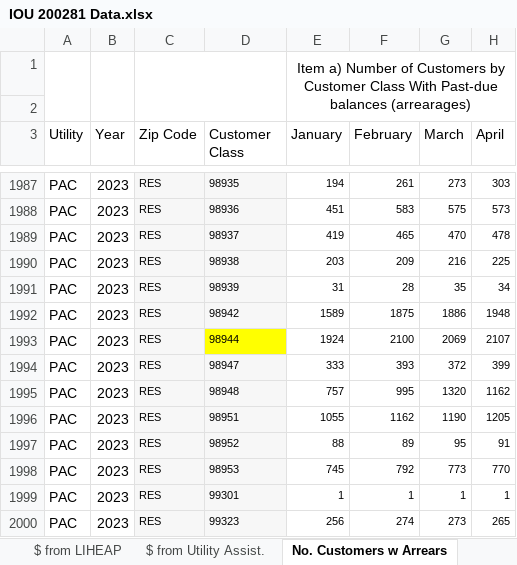
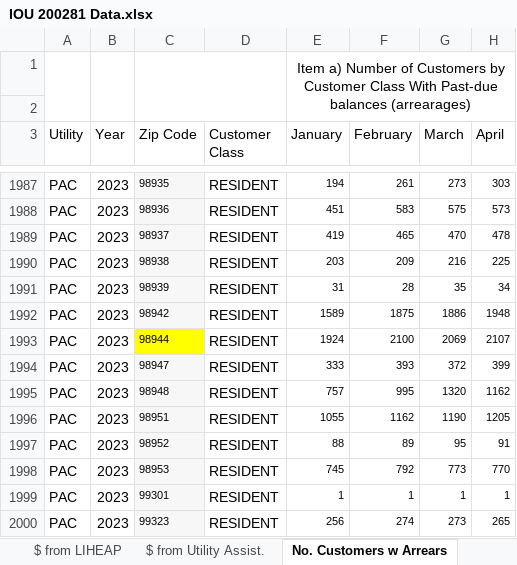
Before and after one commit to pmason314/nwec, an Excel workbook: data/utility_reporting/raw/IOU 200281 Data.xlsx, sheet No. Customers w Arrears, drawn as a sheet; only a part is shown, gaps mark what is left out; values as stored, in another font and other column widths than the file's, no borders; conditional formats not drawn; the diff covers the shown part only; the diff names each change by its address in the sheet, - before the commit and + after, or states it on an @@ line.

```diff
--- a/data/utility_reporting/raw/IOU 200281 Data.xlsx (sheet No. Customers w Arrears)
+++ b/data/utility_reporting/raw/IOU 200281 Data.xlsx (sheet No. Customers w Arrears)
-C1987 (Zip Code): RES
+C1987 (Zip Code): 98935
@@ D1987:D2000 text size: larger @@
-D1987:D1992 fill: #F7F7F7
+D1987:D1992 fill: none
-D1987 (Customer Class): 98935
+D1987 (Customer Class): RESIDENT
-C1988 (Zip Code): RES
+C1988 (Zip Code): 98936
-D1988 (Customer Class): 98936
+D1988 (Customer Class): RESIDENT
-C1989 (Zip Code): RES
+C1989 (Zip Code): 98937
-D1989 (Customer Class): 98937
+D1989 (Customer Class): RESIDENT
-C1990 (Zip Code): RES
+C1990 (Zip Code): 98938
-D1990 (Customer Class): 98938
+D1990 (Customer Class): RESIDENT
-C1991 (Zip Code): RES
+C1991 (Zip Code): 98939
-D1991 (Customer Class): 98939
+D1991 (Customer Class): RESIDENT
-C1992 (Zip Code): RES
+C1992 (Zip Code): 98942
-D1992 (Customer Class): 98942
+D1992 (Customer Class): RESIDENT
-C1993 (Zip Code): RES
+C1993 (Zip Code): 98944
-C1993 fill: #F7F7F7
+C1993 fill: #FFFF00
-D1993 (Customer Class): 98944
+D1993 (Customer Class): RESIDENT
-D1993 fill: #FFFF00
+D1993 fill: none
-C1994 (Zip Code): RES
+C1994 (Zip Code): 98947
-D1994 (Customer Class): 98947
+D1994 (Customer Class): RESIDENT
-D1994:D2000 fill: #F7F7F7
+D1994:D2000 fill: none
-C1995 (Zip Code): RES
+C1995 (Zip Code): 98948
-D1995 (Customer Class): 98948
+D1995 (Customer Class): RESIDENT
-C1996 (Zip Code): RES
+C1996 (Zip Code): 98951
-D1996 (Customer Class): 98951
+D1996 (Customer Class): RESIDENT
-C1997 (Zip Code): RES
+C1997 (Zip Code): 98952
-D1997 (Customer Class): 98952
+D1997 (Customer Class): RESIDENT
-C1998 (Zip Code): RES
+C1998 (Zip Code): 98953
-D1998 (Customer Class): 98953
+D1998 (Customer Class): RESIDENT
-C1999 (Zip Code): RES
+C1999 (Zip Code): 99301
-D1999 (Customer Class): 99301
+D1999 (Customer Class): RESIDENT
-C2000 (Zip Code): RES
+C2000 (Zip Code): 99323
-D2000 (Customer Class): 99323
+D2000 (Customer Class): RESIDENT
```
Also changed, not shown: 36 added rows, 50 edited cells and cell formats elsewhere in this sheet, 1 other file.
